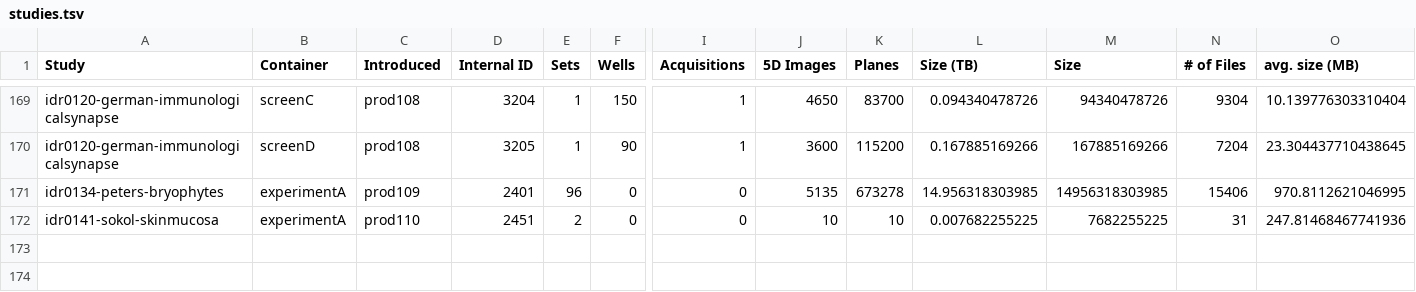
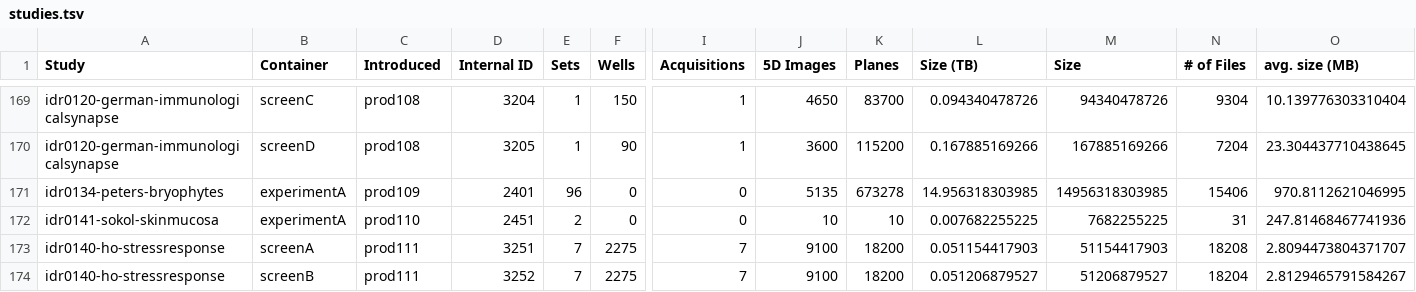
Before and after one commit to IDR/idr.openmicroscopy.org, a TSV file: _data/studies.tsv, drawn as a sheet; only a part is shown, gaps mark what is left out; rows hold the shown columns only; the diff names each change by its address in the sheet, - before the commit and + after, or states it on an @@ line.

Commit message:
Add stats for prod111 release

```diff
--- a/_data/studies.tsv
+++ b/_data/studies.tsv
+row 173: idr0140-ho-stressresponse | screenA | prod111 | 3251 | 7 | 2275 | 7 | 9100 | 18200 | 0.051154417903 | 51154417903 | 18208 | 2.8094473804371707
+row 174: idr0140-ho-stressresponse | screenB | prod111 | 3252 | 7 | 2275 | 7 | 9100 | 18200 | 0.051206879527 | 51206879527 | 18204 | 2.8129465791584267
```
Also changed, not shown: _data/releases.tsv.
